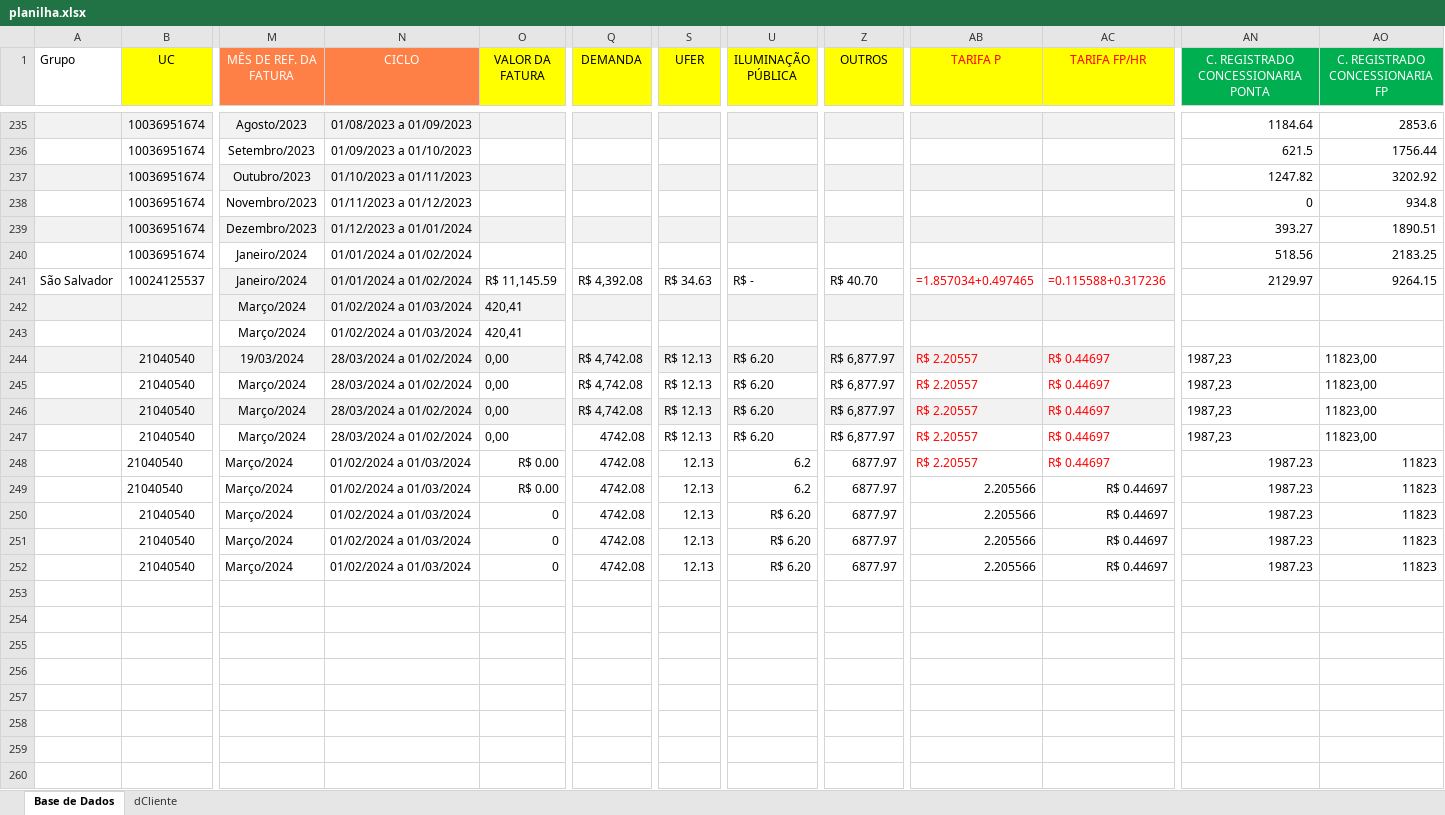
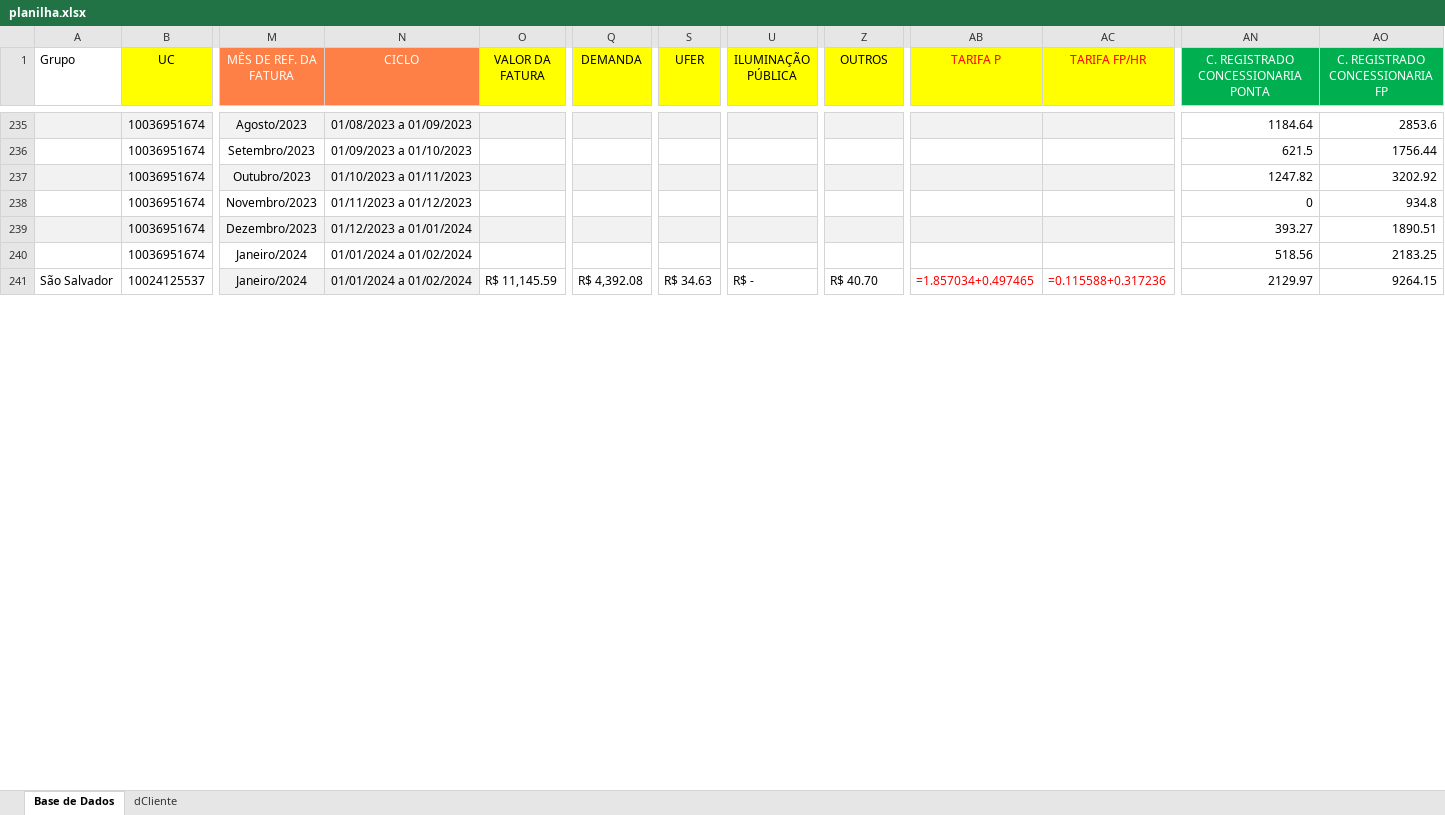
Before and after one commit to thinkideaapp/update_spreadsheet, an Excel workbook: planilha.xlsx, sheet Base de Dados, drawn as a sheet; only a part is shown, gaps mark what is left out; values as stored, in another font and other column widths than the file's, no borders; formulas without a stored value are shown as written; removed rows and columns are numbered as before the commit, all else as after; rows hold the shown columns only; the diff covers the shown part only; the diff names each change by its address in the sheet, - before the commit and + after, or states it on an @@ line.

```diff
--- a/planilha.xlsx (sheet Base de Dados)
+++ b/planilha.xlsx (sheet Base de Dados)
-row 242:  |  | Março/2024 | 01/02/2024 a 01/03/2024 | 420,41
-row 243:  |  | Março/2024 | 01/02/2024 a 01/03/2024 | 420,41
-row 244:  | 21040540 | 19/03/2024 | 28/03/2024 a 01/02/2024 | 0,00 | R$ 4,742.08 | R$ 12.13 | R$ 6.20 | R$ 6,877.97 | R$ 2.20557 | R$ 0.44697 | 1987,23 | 11823,00
-row 245:  | 21040540 | Março/2024 | 28/03/2024 a 01/02/2024 | 0,00 | R$ 4,742.08 | R$ 12.13 | R$ 6.20 | R$ 6,877.97 | R$ 2.20557 | R$ 0.44697 | 1987,23 | 11823,00
-row 246:  | 21040540 | Março/2024 | 28/03/2024 a 01/02/2024 | 0,00 | R$ 4,742.08 | R$ 12.13 | R$ 6.20 | R$ 6,877.97 | R$ 2.20557 | R$ 0.44697 | 1987,23 | 11823,00
-row 247:  | 21040540 | Março/2024 | 28/03/2024 a 01/02/2024 | 0,00 | 4742.08 | R$ 12.13 | R$ 6.20 | R$ 6,877.97 | R$ 2.20557 | R$ 0.44697 | 1987,23 | 11823,00
-row 248:  | 21040540 | Março/2024 | 01/02/2024 a 01/03/2024 | R$ 0.00 | 4742.08 | 12.13 | 6.2 | 6877.97 | R$ 2.20557 | R$ 0.44697 | 1987.23 | 11823
-row 249:  | 21040540 | Março/2024 | 01/02/2024 a 01/03/2024 | R$ 0.00 | 4742.08 | 12.13 | 6.2 | 6877.97 | 2.205566 | R$ 0.44697 | 1987.23 | 11823
-row 250:  | 21040540 | Março/2024 | 01/02/2024 a 01/03/2024 | 0 | 4742.08 | 12.13 | R$ 6.20 | 6877.97 | 2.205566 | R$ 0.44697 | 1987.23 | 11823
-row 251:  | 21040540 | Março/2024 | 01/02/2024 a 01/03/2024 | 0 | 4742.08 | 12.13 | R$ 6.20 | 6877.97 | 2.205566 | R$ 0.44697 | 1987.23 | 11823
-row 252:  | 21040540 | Março/2024 | 01/02/2024 a 01/03/2024 | 0 | 4742.08 | 12.13 | R$ 6.20 | 6877.97 | 2.205566 | R$ 0.44697 | 1987.23 | 11823
-row 253: (empty)
-row 254: (empty)
-row 255: (empty)
-row 256: (empty)
-row 257: (empty)
-row 258: (empty)
-row 259: (empty)
-row 260: (empty)
```
Also changed, not shown: 3 added rows, 22 removed rows, 1 moved row, 5 edited cells and cell formats elsewhere in this sheet, 6 other files.
